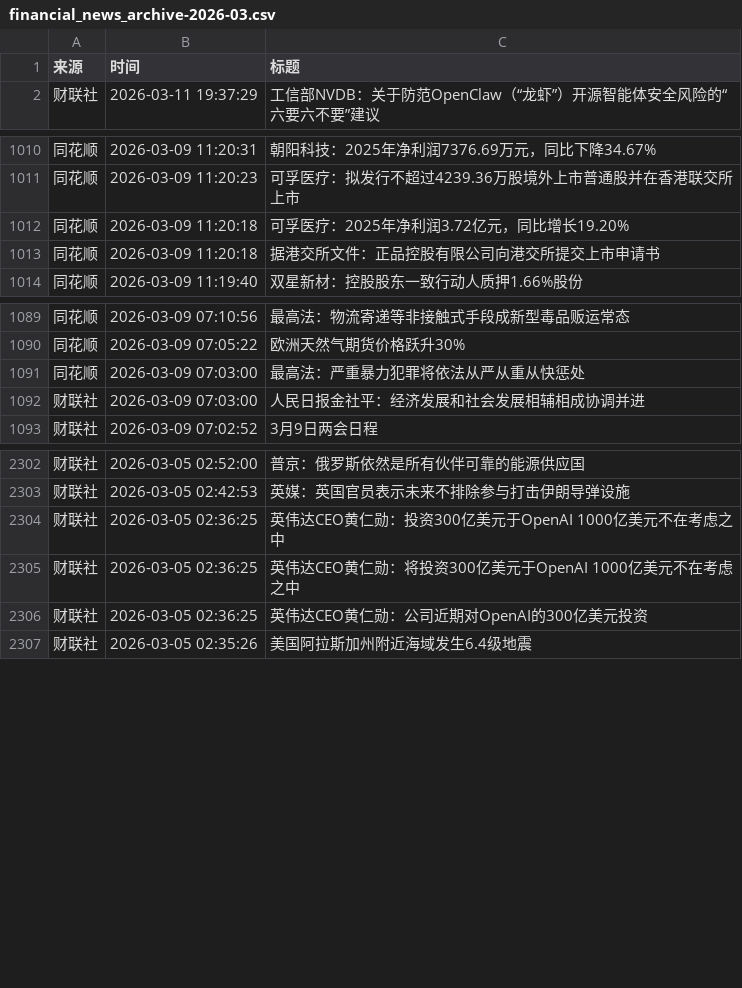
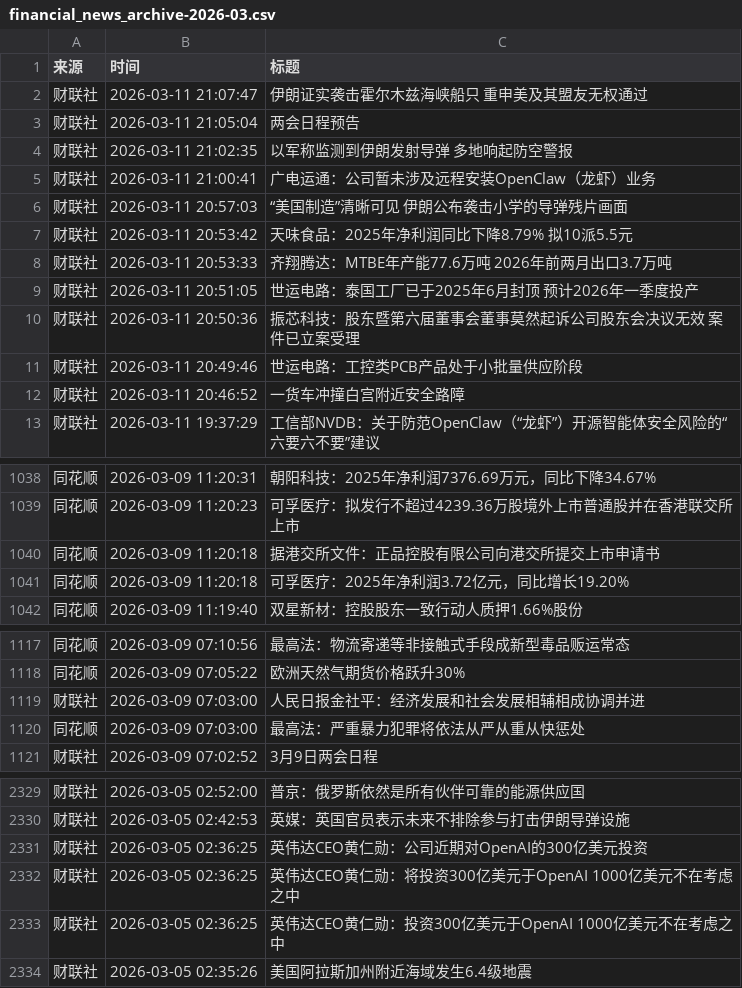
Before and after one commit to YutaoH/huiboyanbao, a CSV file: 财经新闻数据/financial_news_archive-2026-03.csv, drawn as a sheet; only a part is shown, gaps mark what is left out; the diff covers the shown part only.

```diff
--- a/财经新闻数据/financial_news_archive-2026-03.csv
+++ b/财经新闻数据/financial_news_archive-2026-03.csv
@@ -1,2 +1,13 @@
 来源,时间,标题
+财联社,2026-03-11 21:07:47,伊朗证实袭击霍尔木兹海峡船只 重申美及其盟友无权通过
+财联社,2026-03-11 21:05:04,两会日程预告
+财联社,2026-03-11 21:02:35,以军称监测到伊朗发射导弹 多地响起防空警报
+财联社,2026-03-11 21:00:41,广电运通：公司暂未涉及远程安装OpenClaw（龙虾）业务
+财联社,2026-03-11 20:57:03,“美国制造”清晰可见 伊朗公布袭击小学的导弹残片画面
+财联社,2026-03-11 20:53:42,天味食品：2025年净利润同比下降8.79% 拟10派5.5元
+财联社,2026-03-11 20:53:33,齐翔腾达：MTBE年产能77.6万吨 2026年前两月出口3.7万吨
+财联社,2026-03-11 20:51:05,世运电路：泰国工厂已于2025年6月封顶 预计2026年一季度投产
+财联社,2026-03-11 20:50:36,振芯科技：股东暨第六届董事会董事莫然起诉公司股东会决议无效 案件已立案受理
+财联社,2026-03-11 20:49:46,世运电路：工控类PCB产品处于小批量供应阶段
+财联社,2026-03-11 20:46:52,一货车冲撞白宫附近安全路障
 财联社,2026-03-11 19:37:29,工信部NVDB：关于防范OpenClaw（“龙虾”）开源智能体安全风险的“六要六不要”建议
@@ -1011,4 +1039,4 @@
 同花顺,2026-03-09 11:20:23,可孚医疗：拟发行不超过4239.36万股境外上市普通股并在香港联交所上市
-同花顺,2026-03-09 11:20:18,可孚医疗：2025年净利润3.72亿元，同比增长19.20%
 同花顺,2026-03-09 11:20:18,据港交所文件：正品控股有限公司向港交所提交上市申请书
+同花顺,2026-03-09 11:20:18,可孚医疗：2025年净利润3.72亿元，同比增长19.20%
 同花顺,2026-03-09 11:19:40,双星新材：控股股东一致行动人质押1.66%股份
@@ -1090,4 +1118,4 @@
 同花顺,2026-03-09 07:05:22,欧洲天然气期货价格跃升30%
-同花顺,2026-03-09 07:03:00,最高法：严重暴力犯罪将依法从严从重从快惩处
 财联社,2026-03-09 07:03:00,人民日报金社平：经济发展和社会发展相辅相成协调并进
+同花顺,2026-03-09 07:03:00,最高法：严重暴力犯罪将依法从严从重从快惩处
 财联社,2026-03-09 07:02:52,3月9日两会日程
@@ -2303,5 +2330,5 @@
 财联社,2026-03-05 02:42:53,英媒：英国官员表示未来不排除参与打击伊朗导弹设施
-财联社,2026-03-05 02:36:25,英伟达CEO黄仁勋：投资300亿美元于OpenAI 1000亿美元不在考虑之中
-财联社,2026-03-05 02:36:25,英伟达CEO黄仁勋：将投资300亿美元于OpenAI 1000亿美元不在考虑之中
 财联社,2026-03-05 02:36:25,英伟达CEO黄仁勋：公司近期对OpenAI的300亿美元投资
+财联社,2026-03-05 02:36:25,英伟达CEO黄仁勋：将投资300亿美元于OpenAI 1000亿美元不在考虑之中
+财联社,2026-03-05 02:36:25,英伟达CEO黄仁勋：投资300亿美元于OpenAI 1000亿美元不在考虑之中
 财联社,2026-03-05 02:35:26,美国阿拉斯加州附近海域发生6.4级地震
```
Also changed, not shown: 18 added rows, 2 removed rows and 5 moved rows elsewhere in this file, 5 other files.
